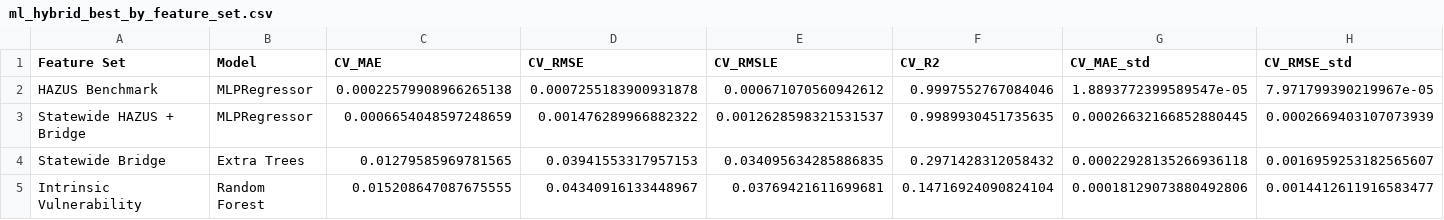
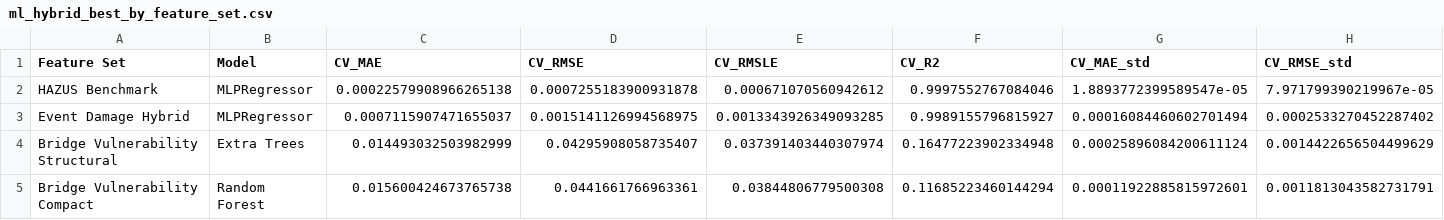
Before and after one commit to noyo12394/Cat-411-Project-Northridge-Bridge, a CSV file: data/processed/ml_hybrid_best_by_feature_set.csv, drawn as a sheet; only a part is shown; removed rows and columns are numbered as before the commit, all else as after; rows hold the shown columns only; the diff names each change by its address in the sheet, - before the commit and + after, or states it on an @@ line.

```diff
--- a/data/processed/ml_hybrid_best_by_feature_set.csv
+++ b/data/processed/ml_hybrid_best_by_feature_set.csv
-row 3: Statewide HAZUS + Bridge | MLPRegressor | 0.0006654048597248659 | 0.001476289966882322 | 0.0012628598321531537 | 0.9989930451735635 | 0.00026632166852880445 | 0.0002669403107073939
-row 4: Statewide Bridge | Extra Trees | 0.01279585969781565 | 0.03941553317957153 | 0.034095634285886835 | 0.2971428312058432 | 0.00022928135266936118 | 0.0016959253182565607
-row 5: Intrinsic Vulnerability | Random Forest | 0.015208647087675555 | 0.04340916133448967 | 0.03769421611699681 | 0.14716924090824104 | 0.00018129073880492806 | 0.0014412611916583477
+row 3: Event Damage Hybrid | MLPRegressor | 0.0007115907471655037 | 0.0015141126994568975 | 0.0013343926349093285 | 0.9989155796815927 | 0.00016084460602701494 | 0.0002533270452287402
+row 4: Bridge Vulnerability Structural | Extra Trees | 0.014493032503982999 | 0.04295908058735407 | 0.037391403440307974 | 0.16477223902334948 | 0.00025896084200611124 | 0.0014422656504499629
+row 5: Bridge Vulnerability Compact | Random Forest | 0.015600424673765738 | 0.0441661766963361 | 0.03844806779500308 | 0.11685223460144294 | 0.00011922885815972601 | 0.0011813043582731791
```
Also changed, not shown: data/processed/ml_feature_manifest.csv, data/processed/ml_feature_screen_mutual_info.csv, 33 other files.
